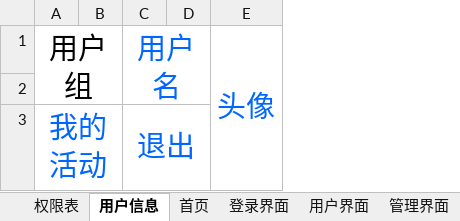
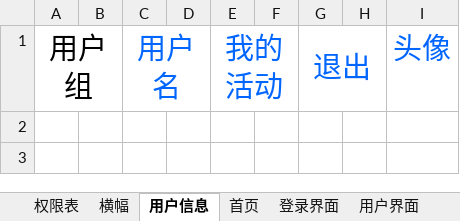
Before and after one commit to kj415j45/Site-Manager, an Excel workbook: design.xlsx, sheet 用户信息, drawn as a sheet; values as stored, in another font and other column widths than the file's, no borders; removed rows and columns are numbered as before the commit, all else as after; the diff names each change by its address in the sheet, - before the commit and + after, or states it on an @@ line.

```diff
--- a/design.xlsx (sheet 用户信息)
+++ b/design.xlsx (sheet 用户信息)
+sheet tab: 横幅
+column E, row 1: 我的活动
+column F, empty
+column G, row 1: 退出
+column H, empty
-E1:E3 merged
-row 2: (empty)
-row 3: 我的活动 |  | 退出
```
Also changed, not shown: sheet 数据库设计, other sheet tabs.
